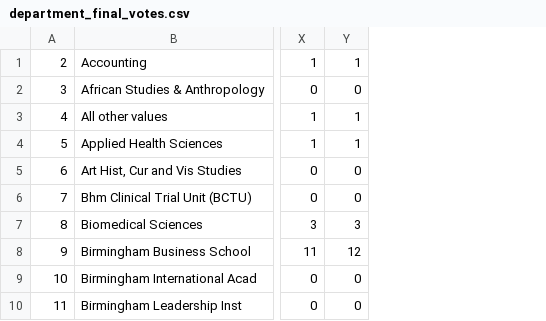
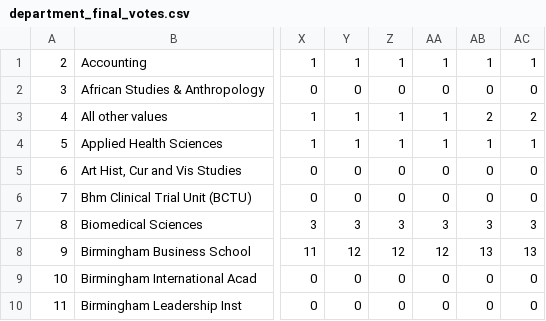
Before and after one commit to MattyTheHacker/Guild-Rep-Elections-Oct-24, a CSV file: data/csv/full/department_final_votes.csv, drawn as a sheet; only a part is shown, gaps mark what is left out; the diff names each change by its address in the sheet, - before the commit and + after, or states it on an @@ line.

```diff
--- a/data/csv/full/department_final_votes.csv
+++ b/data/csv/full/department_final_votes.csv
+column Z, rows 1-10: 1 | 0 | 1 | 1 | 0 | 0 | 3 | 12 | 0 | 0
+column AA, rows 1-10: 1 | 0 | 1 | 1 | 0 | 0 | 3 | 12 | 0 | 0
+column AB, rows 1-10: 1 | 0 | 2 | 1 | 0 | 0 | 3 | 13 | 0 | 0
+column AC, rows 1-10: 1 | 0 | 2 | 1 | 0 | 0 | 3 | 13 | 0 | 0
```
Also changed, not shown: data/csv/full/combined_society_data.csv, data/csv/full/sex_final_votes.csv, 4 other files.
